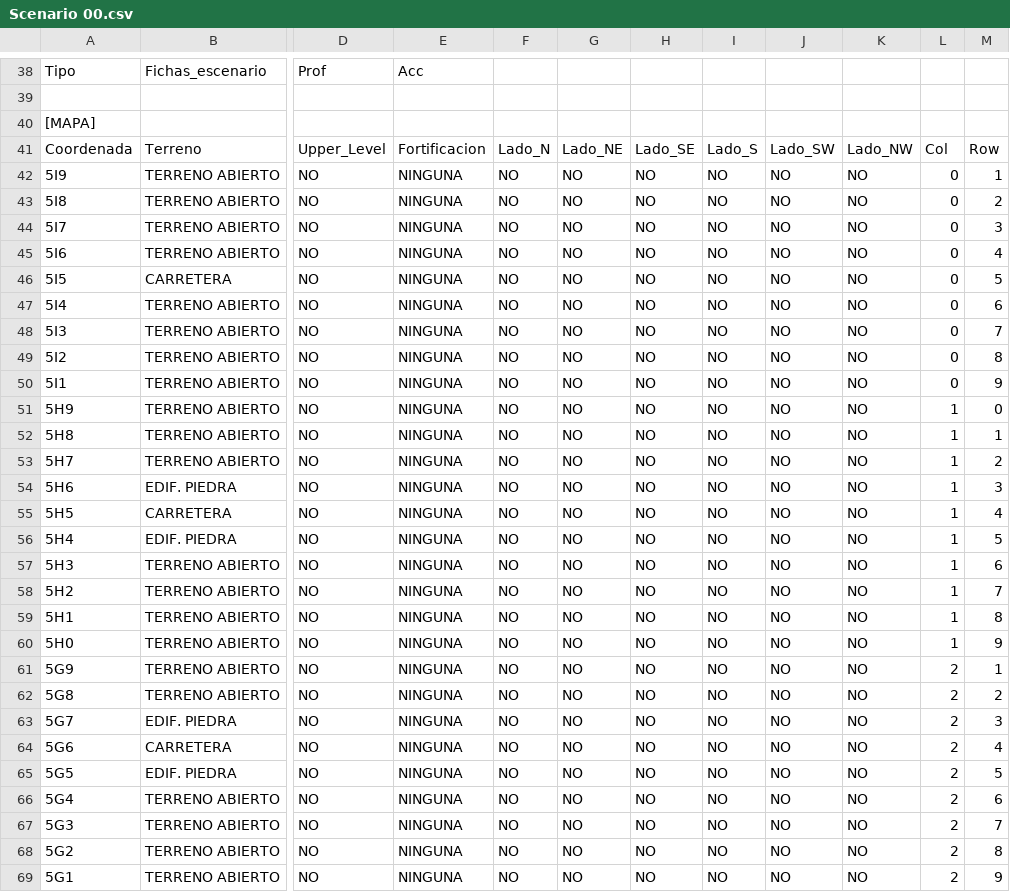
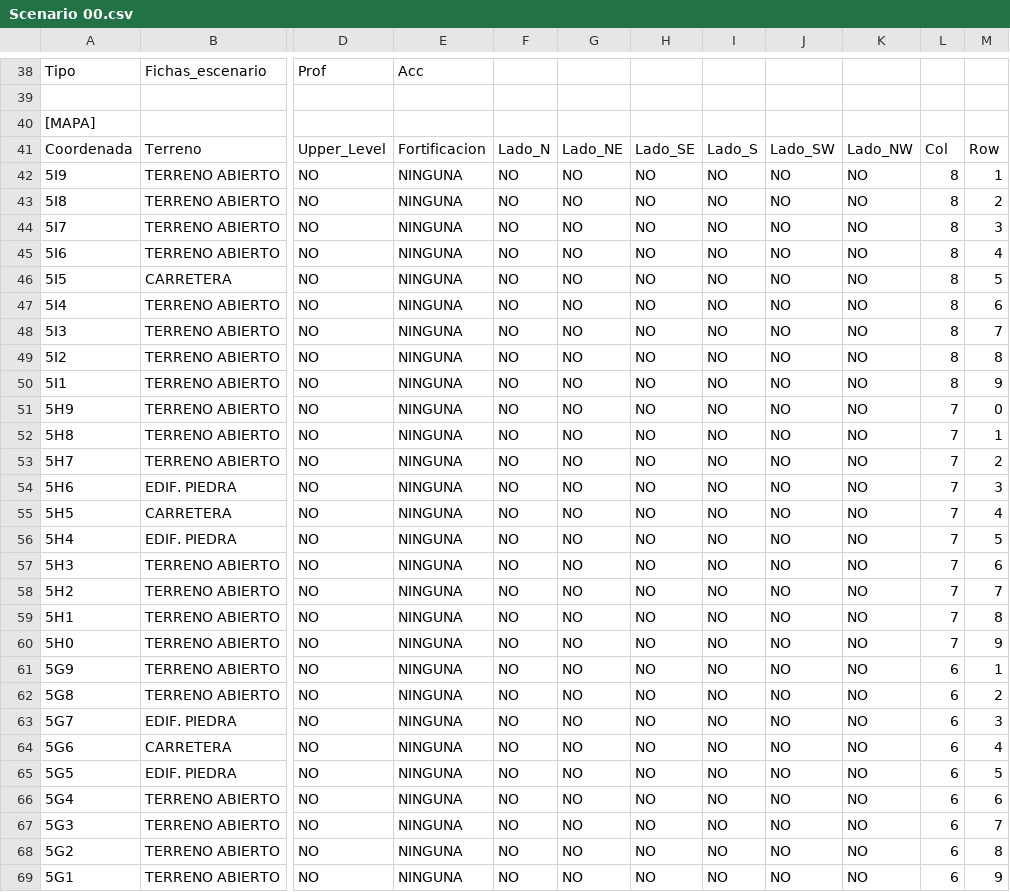
Before and after one commit to nemo968/wargame-ai, a CSV file: app/public/Scenario 00.csv, drawn as a sheet; only a part is shown, gaps mark what is left out; the diff covers the shown part only; the diff names each change by its address in the sheet, - before the commit and + after, or states it on an @@ line.

```diff
--- a/app/public/Scenario 00.csv
+++ b/app/public/Scenario 00.csv
-L42:L50: 0
+L42:L50: 8
-L51:L60: 1
+L51:L60: 7
-L61:L69: 2
+L61:L69: 6
```
Also changed, not shown: 48 edited cells elsewhere in this file, 2 other files.
